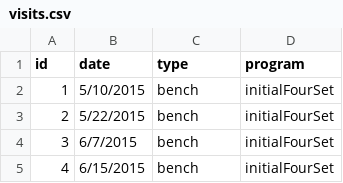
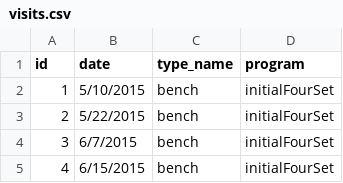
Before and after one commit to JLKoven/Biometric-Ruby, a CSV file: db/visits.csv, drawn as a sheet; only a part is shown.

Commit message:
seed seeds visits successfully

```diff
--- a/db/visits.csv
+++ b/db/visits.csv
@@ -1,2 +1,2 @@
-id,date,type,program
+id,date,type_name,program
 1,5/10/2015,bench,initialFourSet
```
Also changed, not shown: 5 other files.
